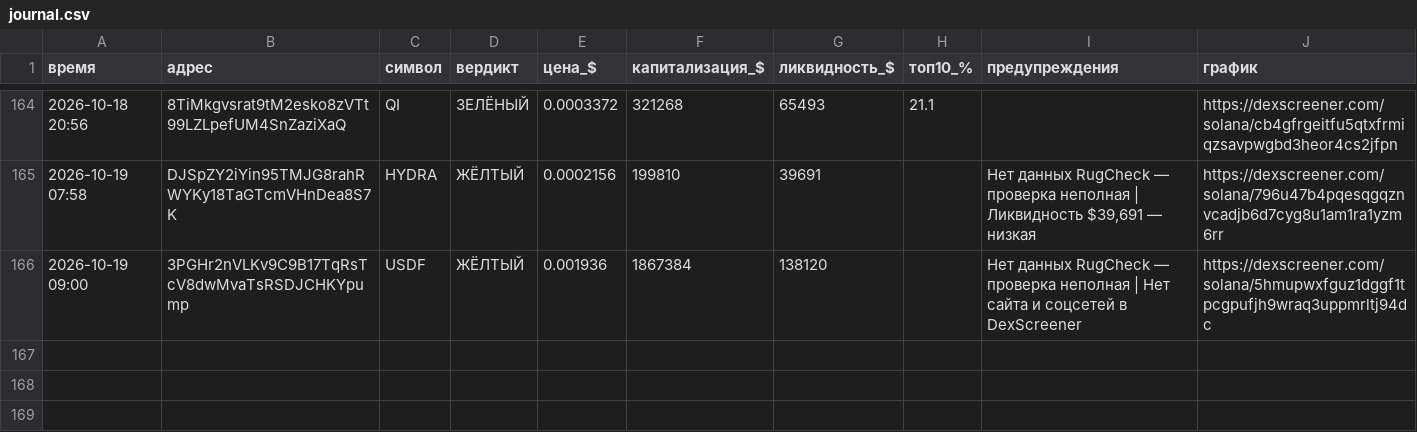
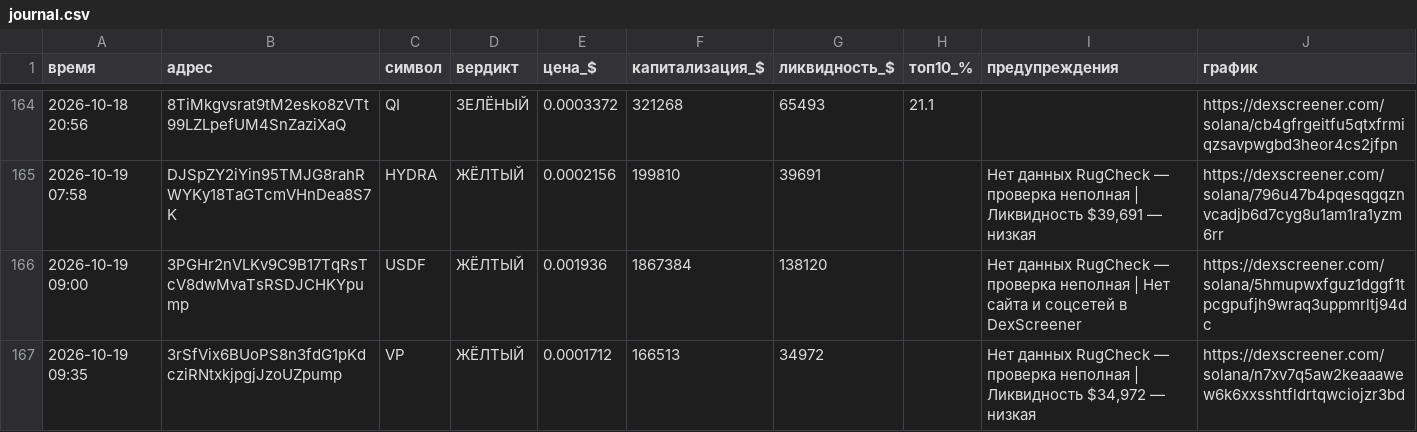
Before and after one commit to kovalkovulian-creator/crypto-scanner-github, a CSV file: journal.csv, drawn as a sheet; only a part is shown, gaps mark what is left out.

```diff
--- a/journal.csv
+++ b/journal.csv
@@ -166 +166,2 @@
 2026-10-19 09:00,3PGHr2nVLKv9C9B17TqRsTcV8dwMvaTsRSDJCHKYpump,USDF,ЖЁЛТЫЙ,0.001936,1867384,138120,,Нет данных RugCheck — проверка неполная | Нет сайта и соцсетей в DexScreener,https://dexscreener.com/solana/5hmupwxfguz1dggf1tpcgpufjh9wraq3uppmrltj94dc
+2026-10-19 09:35,3rSfVix6BUoPS8n3fdG1pKdcziRNtxkjpgjJzoUZpump,VP,ЖЁЛТЫЙ,0.0001712,166513,34972,,"Нет данных RugCheck — проверка неполная | Ликвидность $34,972 — низкая",https://dexscreener.com/solana/n7xv7q5aw2keaaawew6k6xxsshtfldrtqwciojzr3bd
```
Also changed, not shown: 2 other files.
